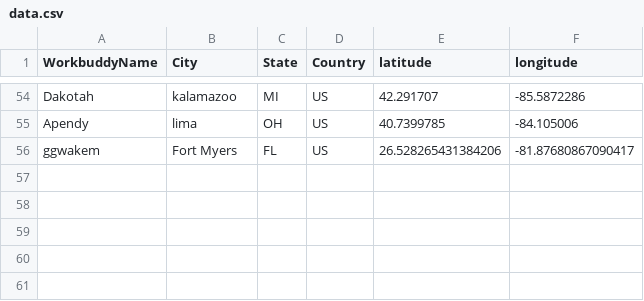
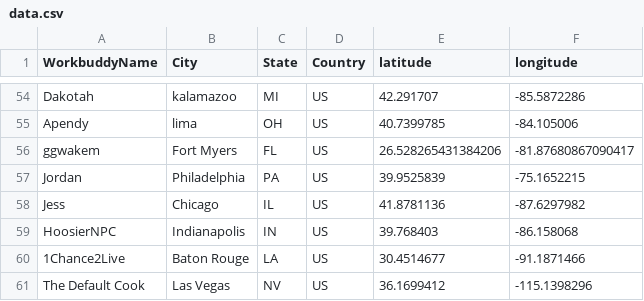
Before and after one commit to gwakem/SpuddieBuddyMap, a CSV file: data/data.csv, drawn as a sheet; only a part is shown, gaps mark what is left out; the diff names each change by its address in the sheet, - before the commit and + after, or states it on an @@ line.

Commit message:
added 5 more spuddies

```diff
--- a/data/data.csv
+++ b/data/data.csv
+row 57: Jordan | Philadelphia | PA | US | 39.9525839 | -75.1652215
+row 58: Jess | Chicago | IL | US | 41.8781136 | -87.6297982
+row 59: HoosierNPC | Indianapolis | IN | US | 39.768403 | -86.158068
+row 60: 1Chance2Live | Baton Rouge | LA | US | 30.4514677 | -91.1871466
+row 61: The Default Cook | Las Vegas | NV | US | 36.1699412 | -115.1398296
```
